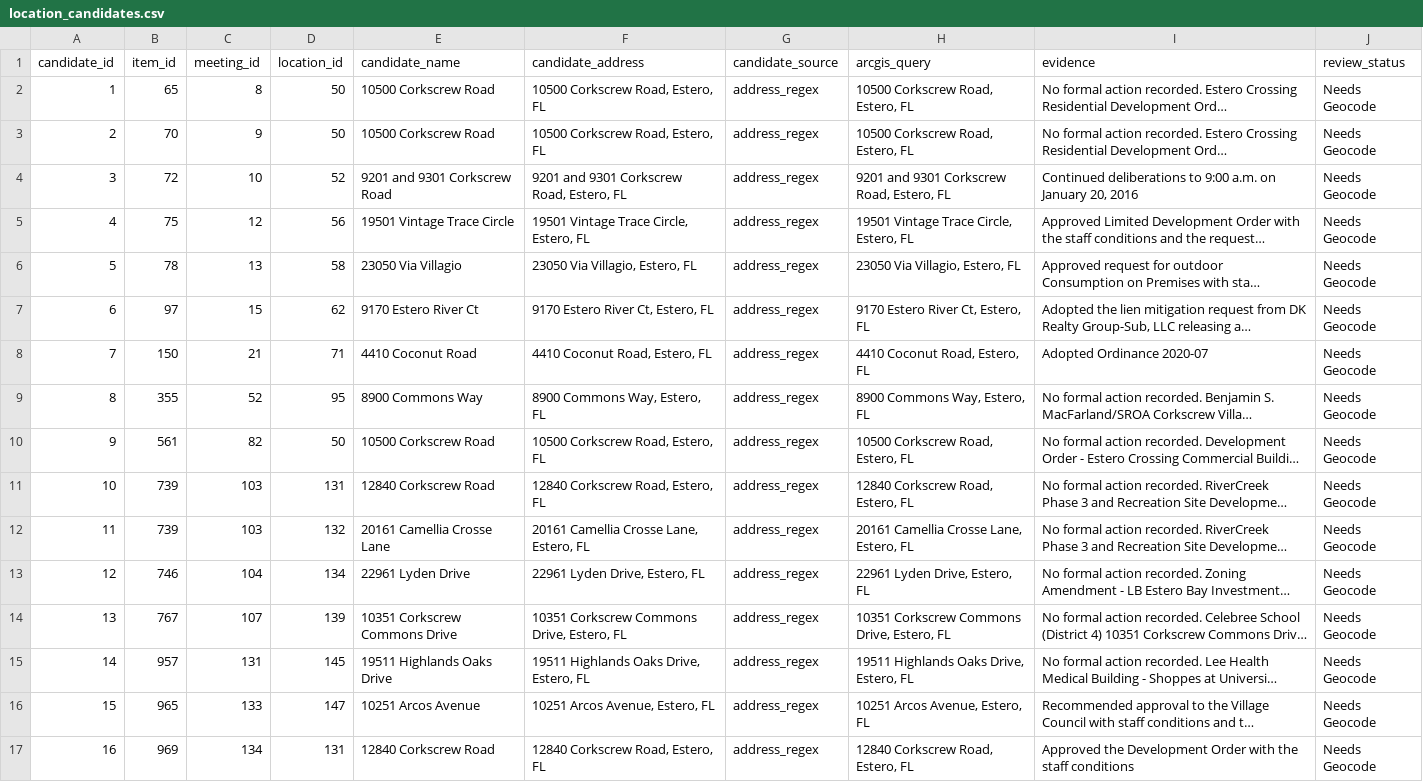
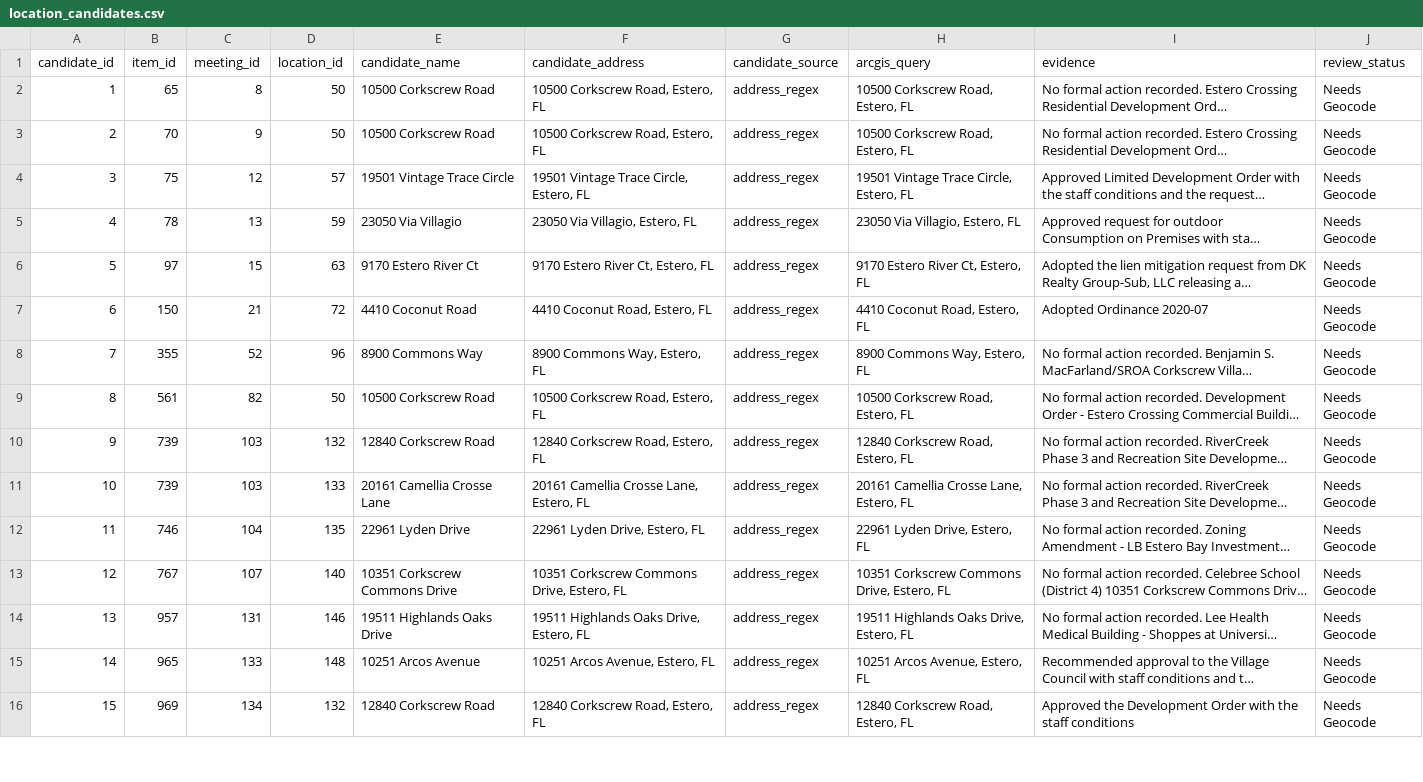
Before and after one commit to krocks9903/rag-arcgis-chatbot, a CSV file: backend/data/silver/review/location_candidates.csv, drawn as a sheet; only a part is shown; long unchanged cells end in …; removed rows and columns are numbered as before the commit, all else as after; the diff covers the shown part only; the diff names each change by its address in the sheet, - before the commit and + after, or states it on an @@ line.

```diff
--- a/backend/data/silver/review/location_candidates.csv
+++ b/backend/data/silver/review/location_candidates.csv
-row 4: 3 | 72 | 10 | 52 | 9201 and 9301 Corkscrew Road | 9201 and 9301 Corkscrew Road, Estero, FL | address_regex | 9201 and 9301 Corkscrew Road, Estero, FL | Continued deliberations to 9:00 a.m. on January 20, 2016 | Needs Geocode
@@ column A (candidate_id) renumbered from row 4 down @@
-D4 (location_id): 56
+D4 (location_id): 57
-D5 (location_id): 58
+D5 (location_id): 59
-D6 (location_id): 62
+D6 (location_id): 63
-D7 (location_id): 71
+D7 (location_id): 72
-D8 (location_id): 95
+D8 (location_id): 96
-D10 (location_id): 131
+D10 (location_id): 132
-D11 (location_id): 132
+D11 (location_id): 133
-D12 (location_id): 134
+D12 (location_id): 135
-D13 (location_id): 139
+D13 (location_id): 140
-D14 (location_id): 145
+D14 (location_id): 146
-D15 (location_id): 147
+D15 (location_id): 148
-D16 (location_id): 131
+D16 (location_id): 132
```
Also changed, not shown: 22 edited cells elsewhere in this file, backend/data/gold/arcgis/layers/commercial_mixed_use_development.csv, backend/data/silver/core/legacy_locations.csv, 6 other files.
